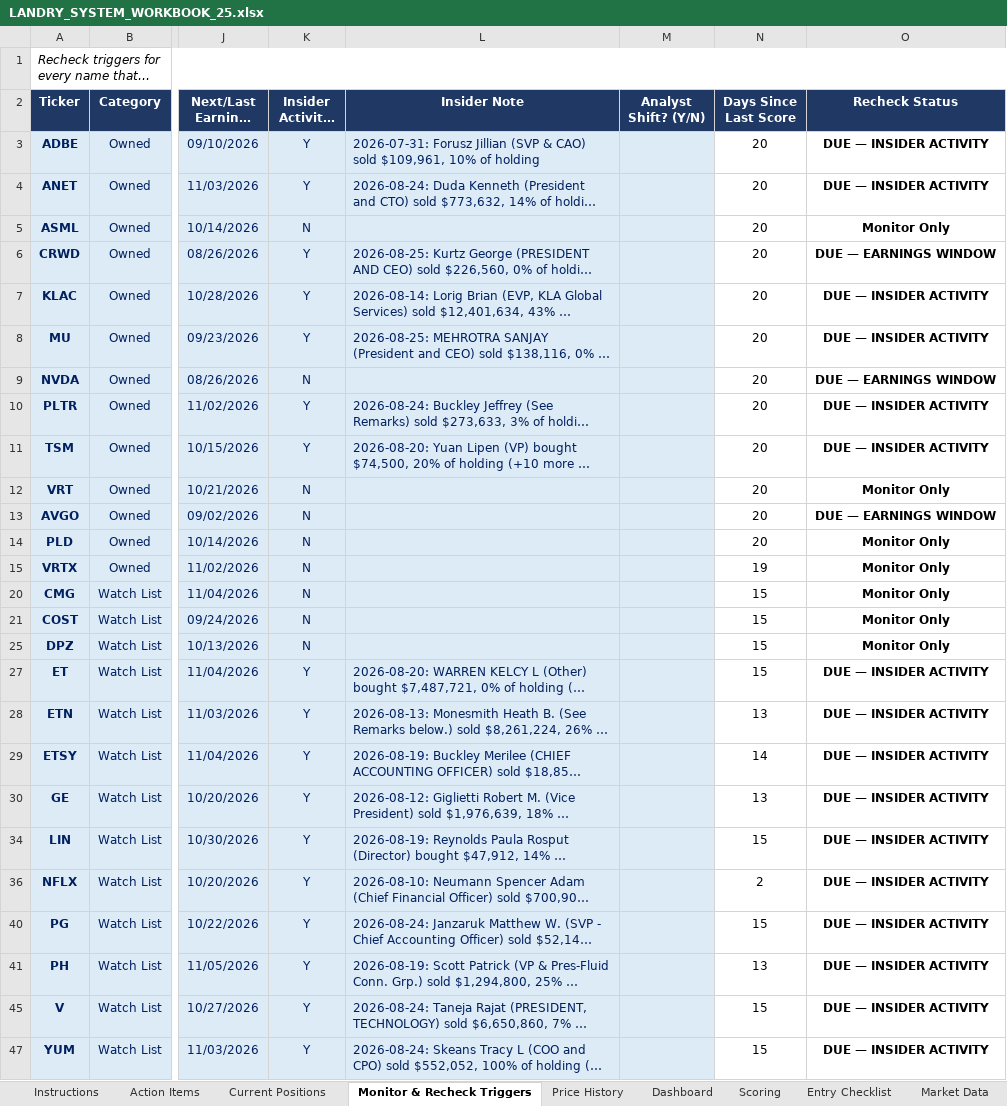
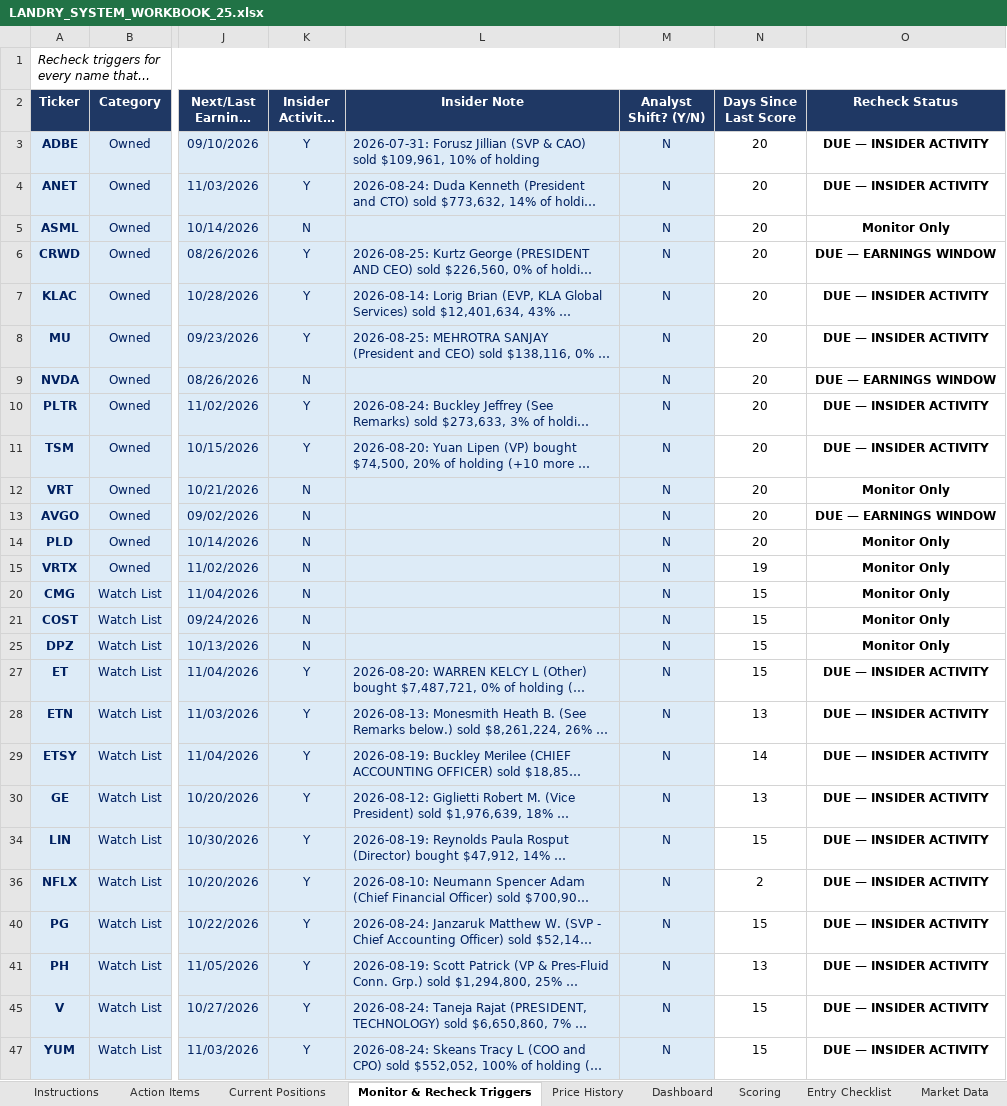
Before and after one commit to cope413/Stock_Picker, an Excel workbook: LANDRY_SYSTEM_WORKBOOK_25.xlsx, sheet Monitor & Recheck Triggers, drawn as a sheet; only a part is shown, gaps mark what is left out; long unchanged cells end in …; values as stored, in another font and other column widths than the file's, no borders; conditional formats and table styles not drawn; the diff names each change by its address in the sheet, - before the commit and + after, or states it on an @@ line.

```diff
--- a/LANDRY_SYSTEM_WORKBOOK_25.xlsx (sheet Monitor & Recheck Triggers)
+++ b/LANDRY_SYSTEM_WORKBOOK_25.xlsx (sheet Monitor & Recheck Triggers)
-M3:M15 (Analyst Shift? (Y/N)): (empty)
+M3:M15 (Analyst Shift? (Y/N)): N
-M20:M21 (Analyst Shift? (Y/N)): (empty)
+M20:M21 (Analyst Shift? (Y/N)): N
-M25 (Analyst Shift? (Y/N)): (empty)
+M25 (Analyst Shift? (Y/N)): N
-M27:M30 (Analyst Shift? (Y/N)): (empty)
+M27:M30 (Analyst Shift? (Y/N)): N
-M34 (Analyst Shift? (Y/N)): (empty)
+M34 (Analyst Shift? (Y/N)): N
-M36 (Analyst Shift? (Y/N)): (empty)
+M36 (Analyst Shift? (Y/N)): N
-M40:M41 (Analyst Shift? (Y/N)): (empty)
+M40:M41 (Analyst Shift? (Y/N)): N
-M45 (Analyst Shift? (Y/N)): (empty)
+M45 (Analyst Shift? (Y/N)): N
-M47 (Analyst Shift? (Y/N)): (empty)
+M47 (Analyst Shift? (Y/N)): N
```
Also changed, not shown: hidden cells, charts or pictures, 1 other file.
